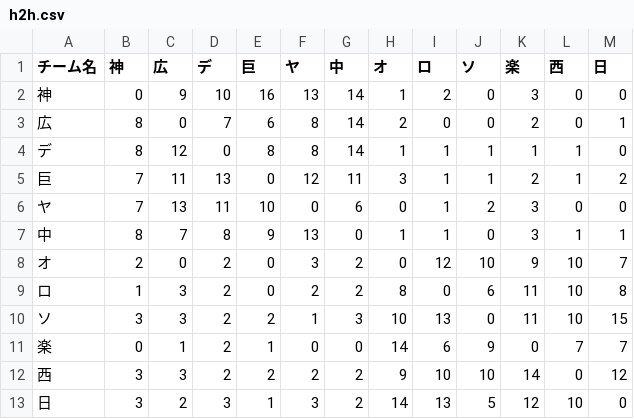
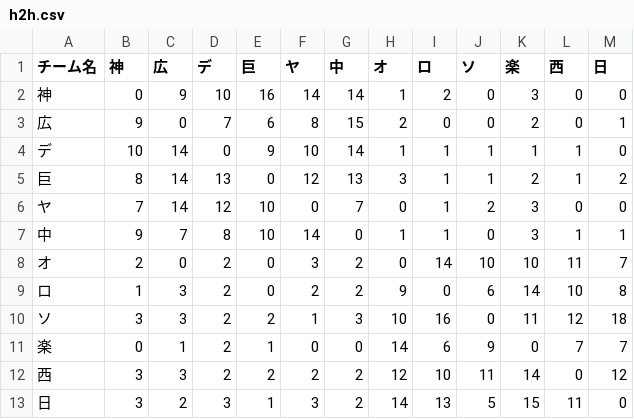
Before and after one commit to strangerxxxx/npb-team-stats, a CSV file: public/data/h2h.csv, drawn as a sheet.

```diff
--- a/public/data/h2h.csv
+++ b/public/data/h2h.csv
@@ -1,13 +1,13 @@
 チーム名,神,広,デ,巨,ヤ,中,オ,ロ,ソ,楽,西,日
-神,0,9,10,16,13,14,1,2,0,3,0,0
-広,8,0,7,6,8,14,2,0,0,2,0,1
-デ,8,12,0,8,8,14,1,1,1,1,1,0
-巨,7,11,13,0,12,11,3,1,1,2,1,2
-ヤ,7,13,11,10,0,6,0,1,2,3,0,0
-中,8,7,8,9,13,0,1,1,0,3,1,1
-オ,2,0,2,0,3,2,0,12,10,9,10,7
-ロ,1,3,2,0,2,2,8,0,6,11,10,8
-ソ,3,3,2,2,1,3,10,13,0,11,10,15
+神,0,9,10,16,14,14,1,2,0,3,0,0
+広,9,0,7,6,8,15,2,0,0,2,0,1
+デ,10,14,0,9,10,14,1,1,1,1,1,0
+巨,8,14,13,0,12,13,3,1,1,2,1,2
+ヤ,7,14,12,10,0,7,0,1,2,3,0,0
+中,9,7,8,10,14,0,1,1,0,3,1,1
+オ,2,0,2,0,3,2,0,14,10,10,11,7
+ロ,1,3,2,0,2,2,9,0,6,14,10,8
+ソ,3,3,2,2,1,3,10,16,0,11,12,18
 楽,0,1,2,1,0,0,14,6,9,0,7,7
-西,3,3,2,2,2,2,9,10,10,14,0,12
-日,3,2,3,1,3,2,14,13,5,12,10,0
+西,3,3,2,2,2,2,12,10,11,14,0,12
+日,3,2,3,1,3,2,14,13,5,15,11,0
```
Also changed, not shown: public/data/rating.csv, public/data/rating_central.csv, 15 other files.
